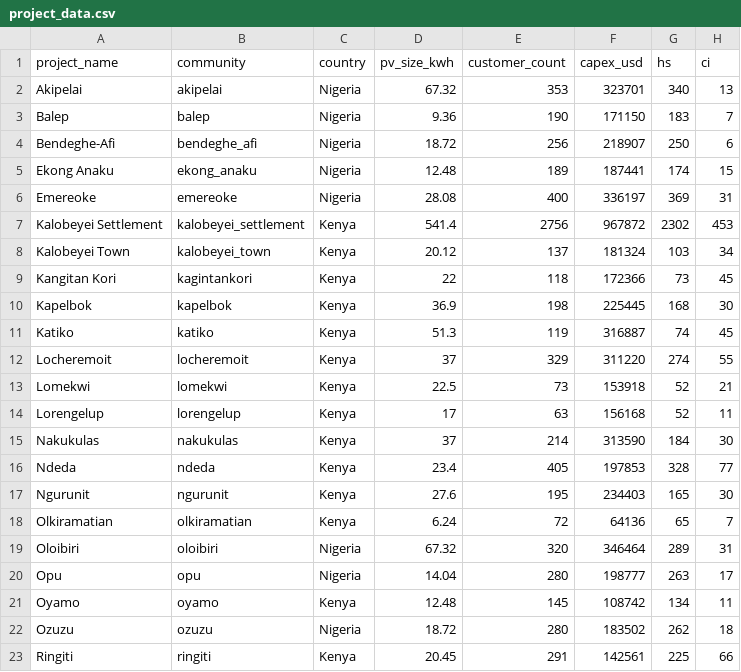
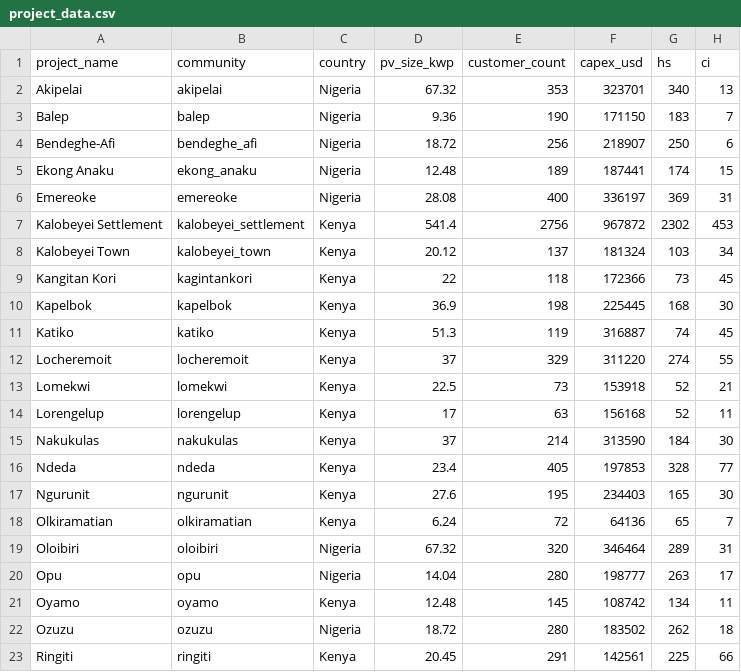
Before and after one commit to Renewvia-Energy/survey_impact_analysis, a CSV file: project_data.csv, drawn as a sheet.

```diff
--- a/project_data.csv
+++ b/project_data.csv
@@ -1,2 +1,2 @@
-project_name,community,country,pv_size_kwh,customer_count,capex_usd,hs,ci
+project_name,community,country,pv_size_kwp,customer_count,capex_usd,hs,ci
 Akipelai,akipelai,Nigeria,67.32,353,323701,340,13
```
Also changed, not shown: 3 other files.
